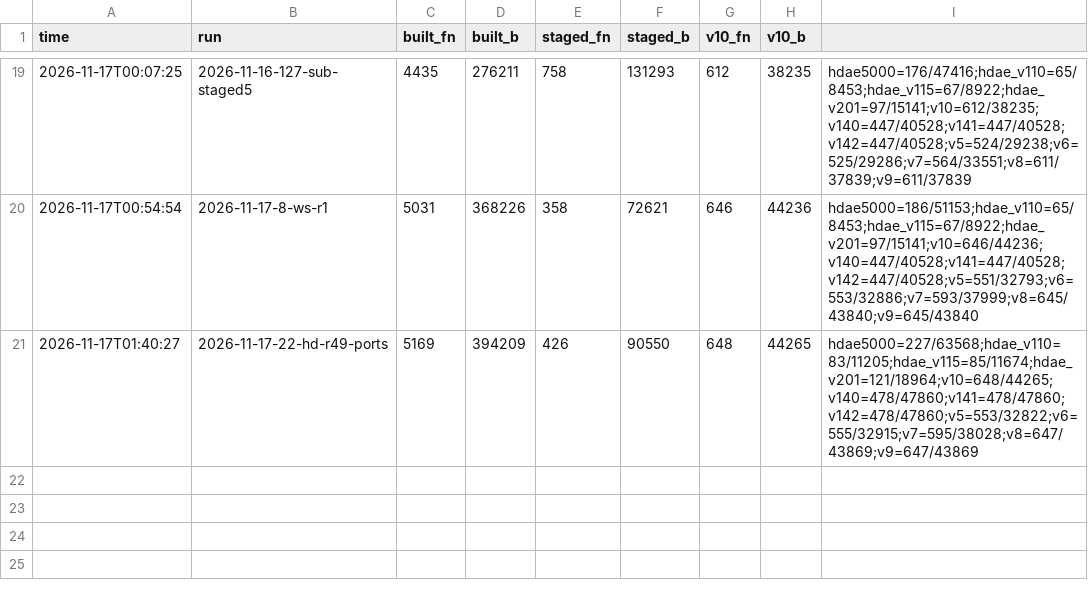
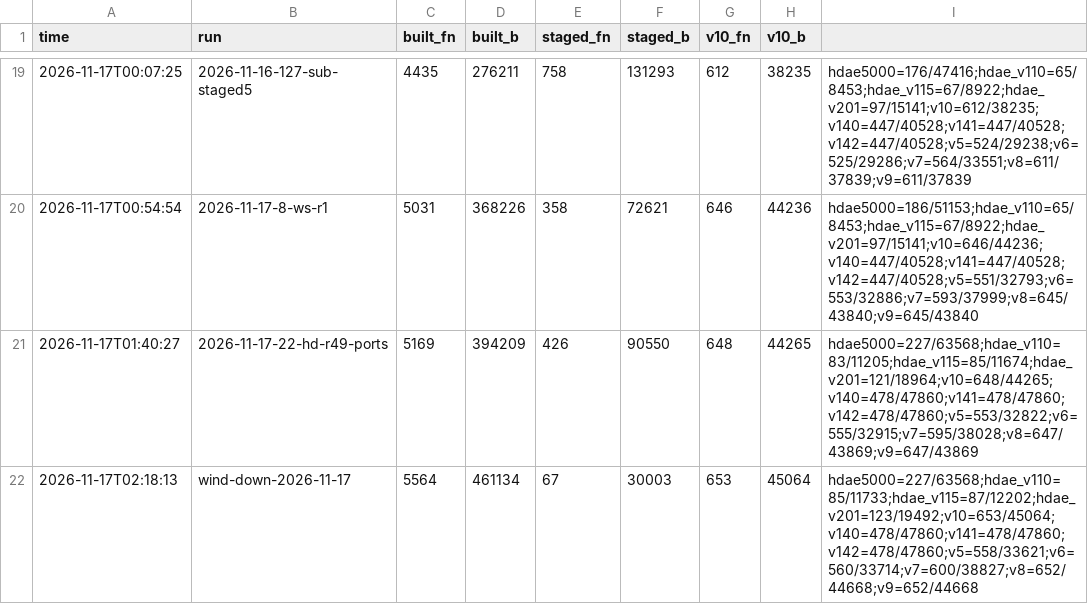
Before and after one commit to ArqueologiaDigital/technics-roms-disasm, a TSV file: scripts/analysis/cc900/results/c_progress.tsv, drawn as a sheet; only a part is shown, gaps mark what is left out; the diff names each change by its address in the sheet, - before the commit and + after, or states it on an @@ line.

```diff
--- a/scripts/analysis/cc900/results/c_progress.tsv
+++ b/scripts/analysis/cc900/results/c_progress.tsv
+row 22: 2026-11-17T02:18:13 | wind-down-2026-11-17 | 5564 | 461134 | 67 | 30003 | 653 | 45064 | hdae5000=227/63568;hdae_v110=85/11733;hdae_v115=87/12202;hdae_v201=123/19492;v10=653/45064;v140=478/47860;v141=478/47860;v142=478/47860;v5=558/33621;v6=560/33714;v7=600/38827;v8=652/44668;v9=652/44668
```
